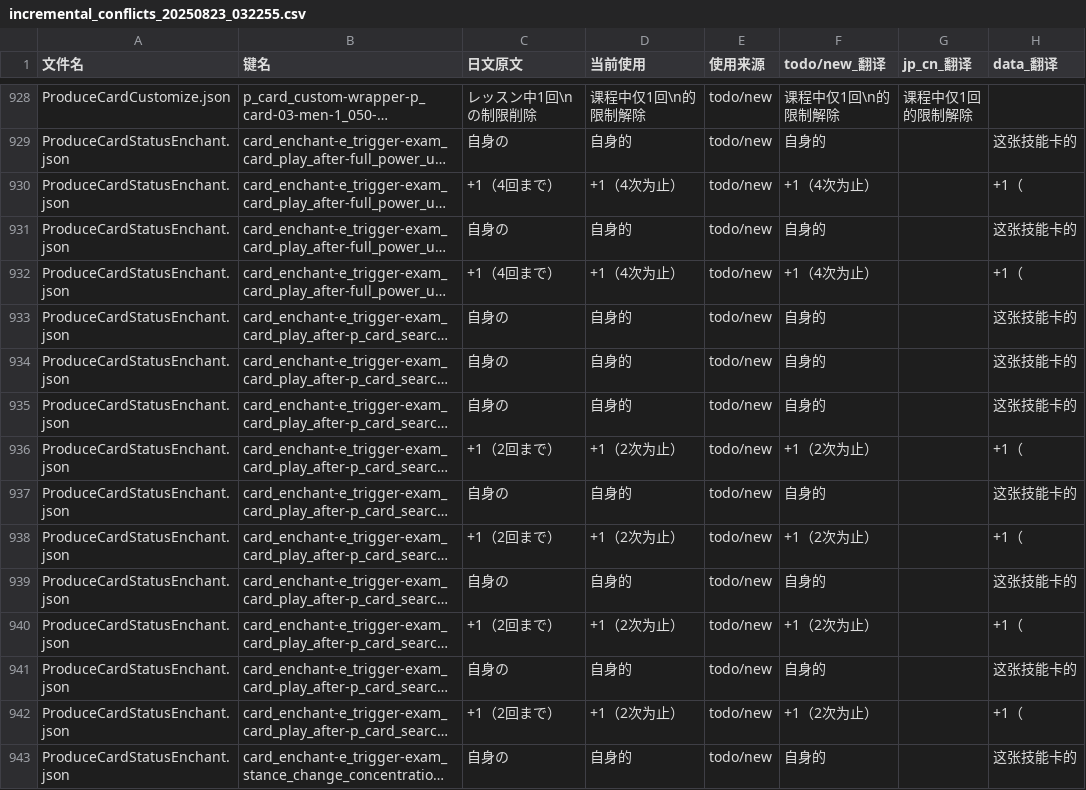
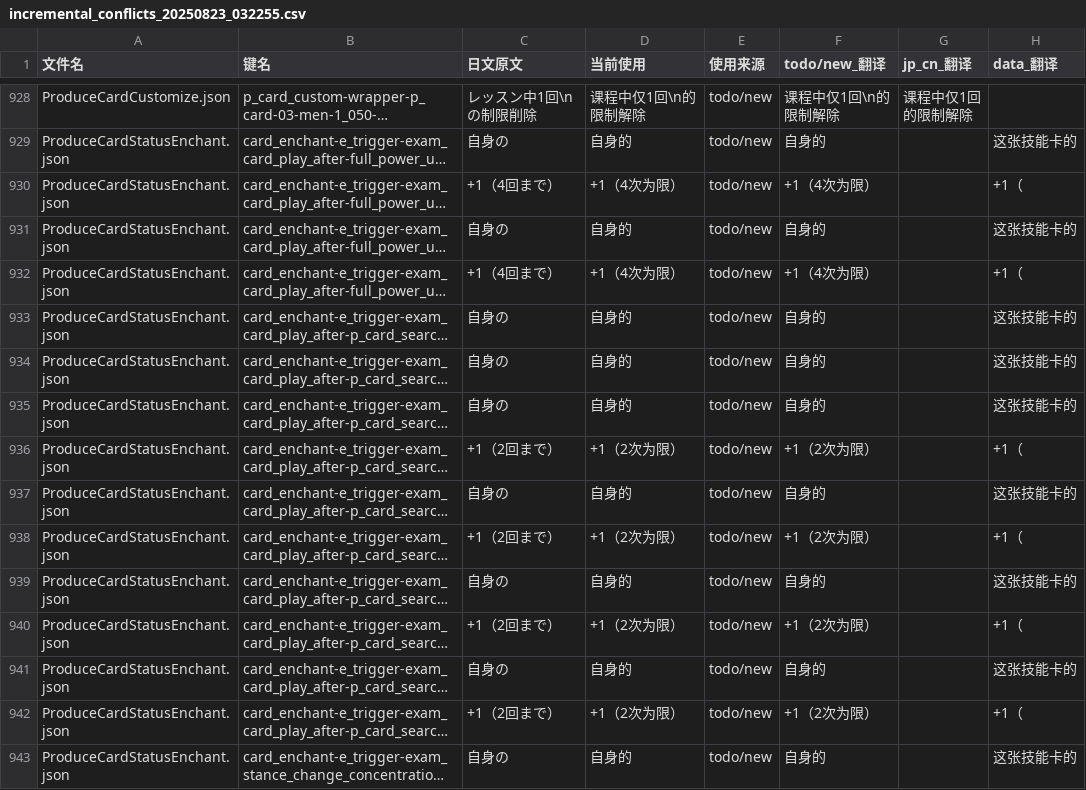
Before and after one commit to chen870814/gakumas-master-translation-TC, a CSV file: pretranslate_todo/conflicts/incremental_conflicts_20250823_032255.csv, drawn as a sheet; only a part is shown, gaps mark what is left out; long unchanged cells end in …; the diff covers the shown part only; the diff names each change by its address in the sheet, - before the commit and + after, or states it on an @@ line.

```diff
--- a/pretranslate_todo/conflicts/incremental_conflicts_20250823_032255.csv
+++ b/pretranslate_todo/conflicts/incremental_conflicts_20250823_032255.csv
-D930 (当前使用): +1（4次为止）
+D930 (当前使用): +1（4次为限）
-F930 (todo/new_翻译): +1（4次为止）
+F930 (todo/new_翻译): +1（4次为限）
-D932 (当前使用): +1（4次为止）
+D932 (当前使用): +1（4次为限）
-F932 (todo/new_翻译): +1（4次为止）
+F932 (todo/new_翻译): +1（4次为限）
-D936 (当前使用): +1（2次为止）
+D936 (当前使用): +1（2次为限）
-F936 (todo/new_翻译): +1（2次为止）
+F936 (todo/new_翻译): +1（2次为限）
-D938 (当前使用): +1（2次为止）
+D938 (当前使用): +1（2次为限）
-F938 (todo/new_翻译): +1（2次为止）
+F938 (todo/new_翻译): +1（2次为限）
-D940 (当前使用): +1（2次为止）
+D940 (当前使用): +1（2次为限）
-F940 (todo/new_翻译): +1（2次为止）
+F940 (todo/new_翻译): +1（2次为限）
-D942 (当前使用): +1（2次为止）
+D942 (当前使用): +1（2次为限）
-F942 (todo/new_翻译): +1（2次为止）
+F942 (todo/new_翻译): +1（2次为限）
```
Also changed, not shown: 94 edited cells elsewhere in this file, pretranslate_todo/conflicts/incremental_conflicts_20250823_032414.csv, 9 other files.
